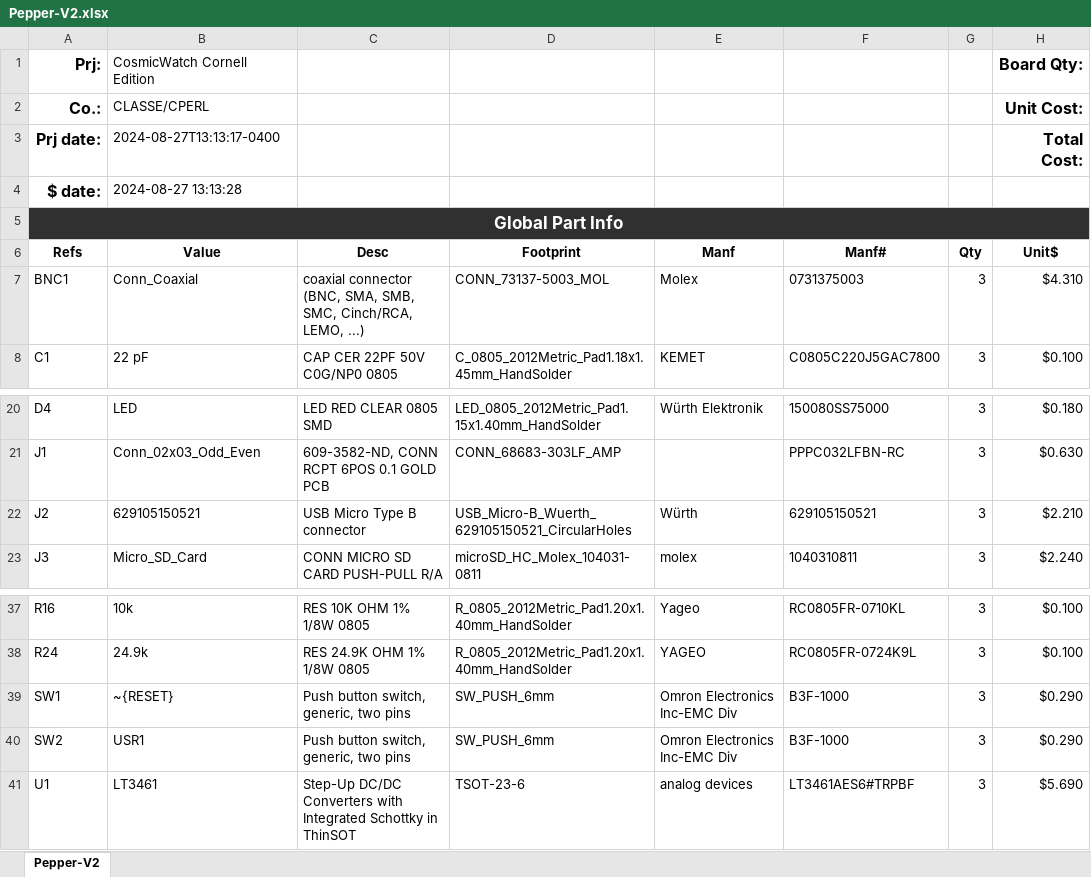
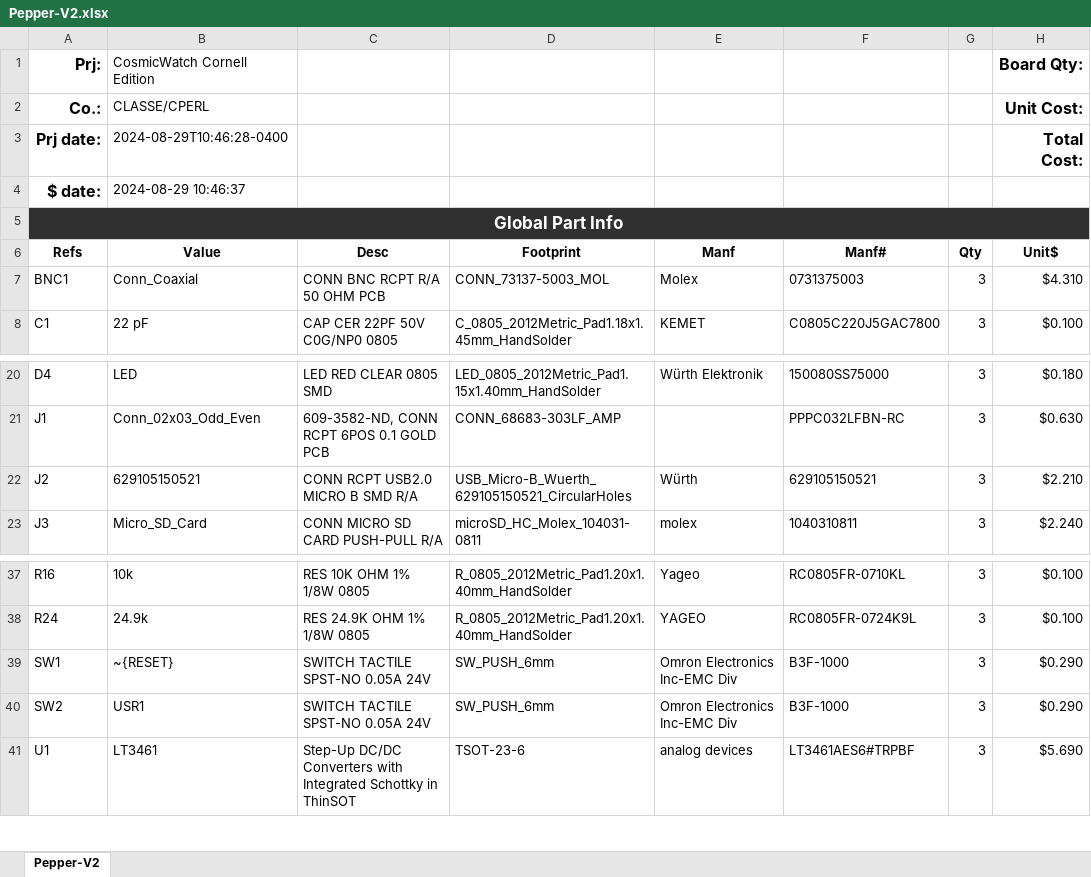
Before and after one commit to parkourlrc/pcb-cornellpepper--CuWatchPCB-fa8bd7274f, an Excel workbook: Pepper-V2.xlsx, sheet Pepper-V2, drawn as a sheet; only a part is shown, gaps mark what is left out; values as stored, in another font and other column widths than the file's, no borders; conditional formats not drawn; the diff names each change by its address in the sheet, - before the commit and + after, or states it on an @@ line.

```diff
--- a/Pepper-V2.xlsx (sheet Pepper-V2)
+++ b/Pepper-V2.xlsx (sheet Pepper-V2)
-B3: 2024-08-27T13:13:17-0400
+B3: 2024-08-29T10:46:28-0400
-B4: 2024-08-27 13:13:28
+B4: 2024-08-29 10:46:37
-C7: coaxial connector (BNC, SMA, SMB, SMC, Cinch/RCA, LEMO, ...)
+C7: CONN BNC RCPT R/A 50 OHM PCB
-C22: USB Micro Type B connector
+C22: CONN RCPT USB2.0 MICRO B SMD R/A
-C39:C40: Push button switch, generic, two pins
+C39:C40: SWITCH TACTILE SPST-NO 0.05A 24V
```
Also changed, not shown: 2 other files.
